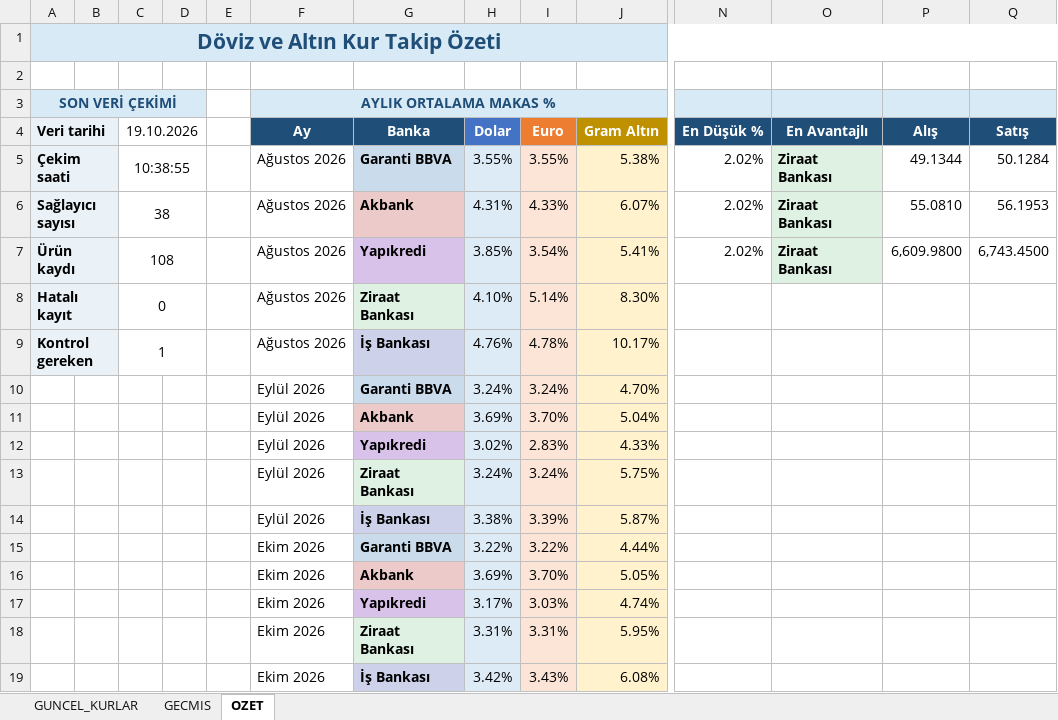
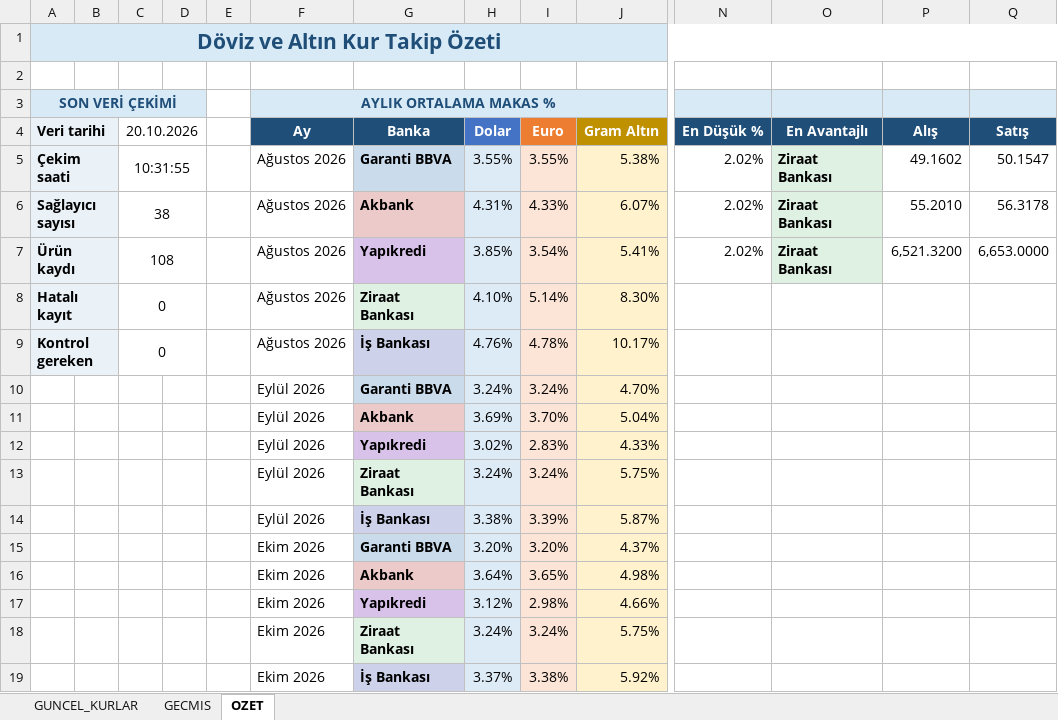
Before and after one commit to OdemeUrunleri/banka-kurlari-takip, an Excel workbook: output/banka_kurlari.xlsx, sheet OZET, drawn as a sheet; only a part is shown, gaps mark what is left out; values as stored, in another font and other column widths than the file's, no borders; charts and pictures not drawn; removed rows and columns are numbered as before the commit, all else as after; rows hold the shown columns only; the diff names each change by its address in the sheet, - before the commit and + after, or states it on an @@ line.

```diff
--- a/output/banka_kurlari.xlsx (sheet OZET)
+++ b/output/banka_kurlari.xlsx (sheet OZET)
-C4: 19.10.2026
+C4: 20.10.2026
-C5 (20.10.2026): 10:38:55
+C5 (20.10.2026): 10:31:55
-P5 (Alış): 49.1344
+P5 (Alış): 49.1602
-Q5 (Satış): 50.1284
+Q5 (Satış): 50.1547
-P6 (Alış): 55.0810
+P6 (Alış): 55.2010
-Q6 (Satış): 56.1953
+Q6 (Satış): 56.3178
-P7 (Alış): 6,609.9800
+P7 (Alış): 6,521.3200
-Q7 (Satış): 6,743.4500
+Q7 (Satış): 6,653.0000
-C9 (20.10.2026): 1
+C9 (20.10.2026): 0
-row 15:  |  |  |  |  | Ekim 2026 | Garanti BBVA | 3.22% | 3.22% | 4.44%
-row 16:  |  |  |  |  | Ekim 2026 | Akbank | 3.69% | 3.70% | 5.05%
-row 17:  |  |  |  |  | Ekim 2026 | Yapıkredi | 3.17% | 3.03% | 4.74%
-row 18:  |  |  |  |  | Ekim 2026 | Ziraat Bankası | 3.31% | 3.31% | 5.95%
-row 19:  |  |  |  |  | Ekim 2026 | İş Bankası | 3.42% | 3.43% | 6.08%
+row 15:  |  |  |  |  | Ekim 2026 | Garanti BBVA | 3.20% | 3.20% | 4.37%
+row 16:  |  |  |  |  | Ekim 2026 | Akbank | 3.64% | 3.65% | 4.98%
+row 17:  |  |  |  |  | Ekim 2026 | Yapıkredi | 3.12% | 2.98% | 4.66%
+row 18:  |  |  |  |  | Ekim 2026 | Ziraat Bankası | 3.24% | 3.24% | 5.75%
+row 19:  |  |  |  |  | Ekim 2026 | İş Bankası | 3.37% | 3.38% | 5.92%
```
Also changed, not shown: sheet GECMIS, sheet GUNCEL_KURLAR, charts or pictures, 2 other files.
